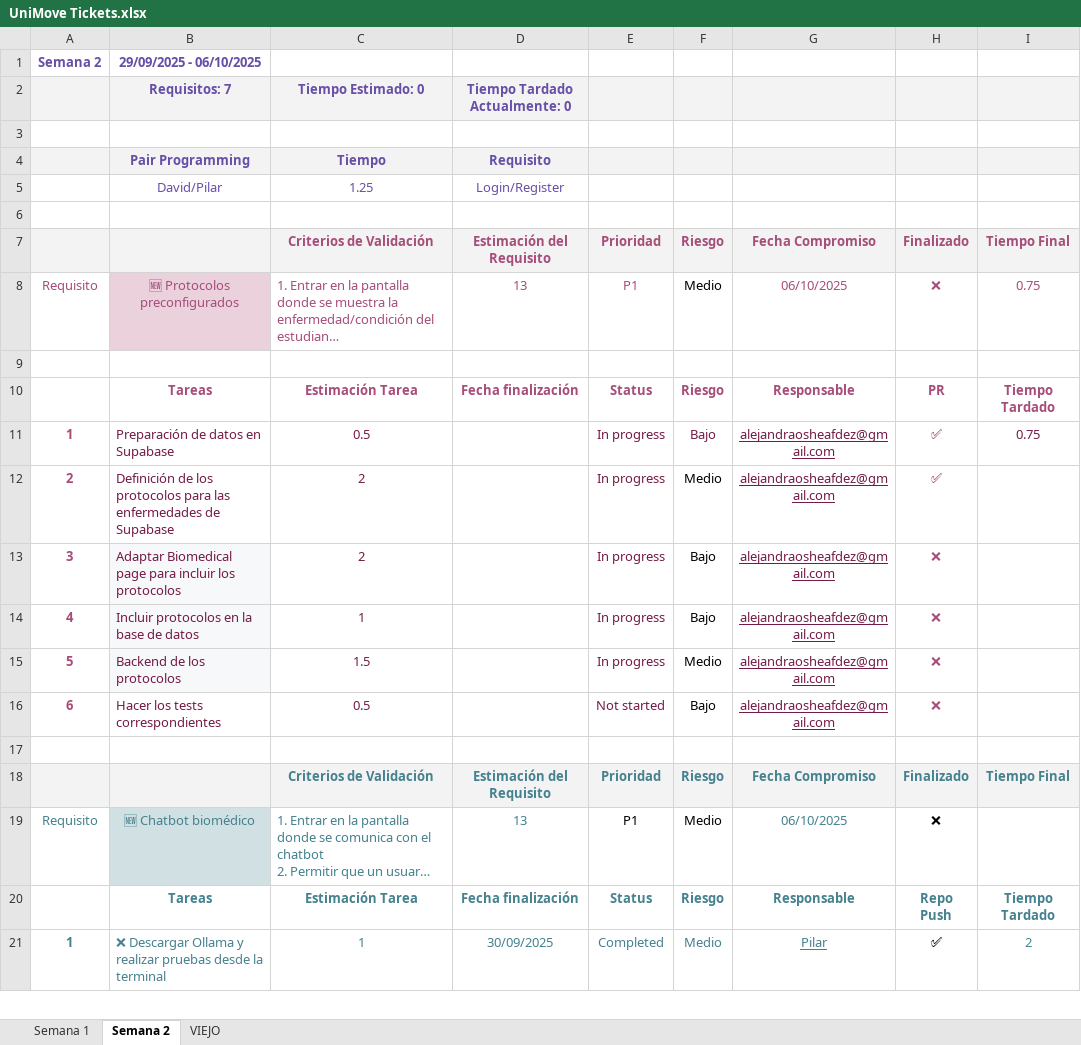
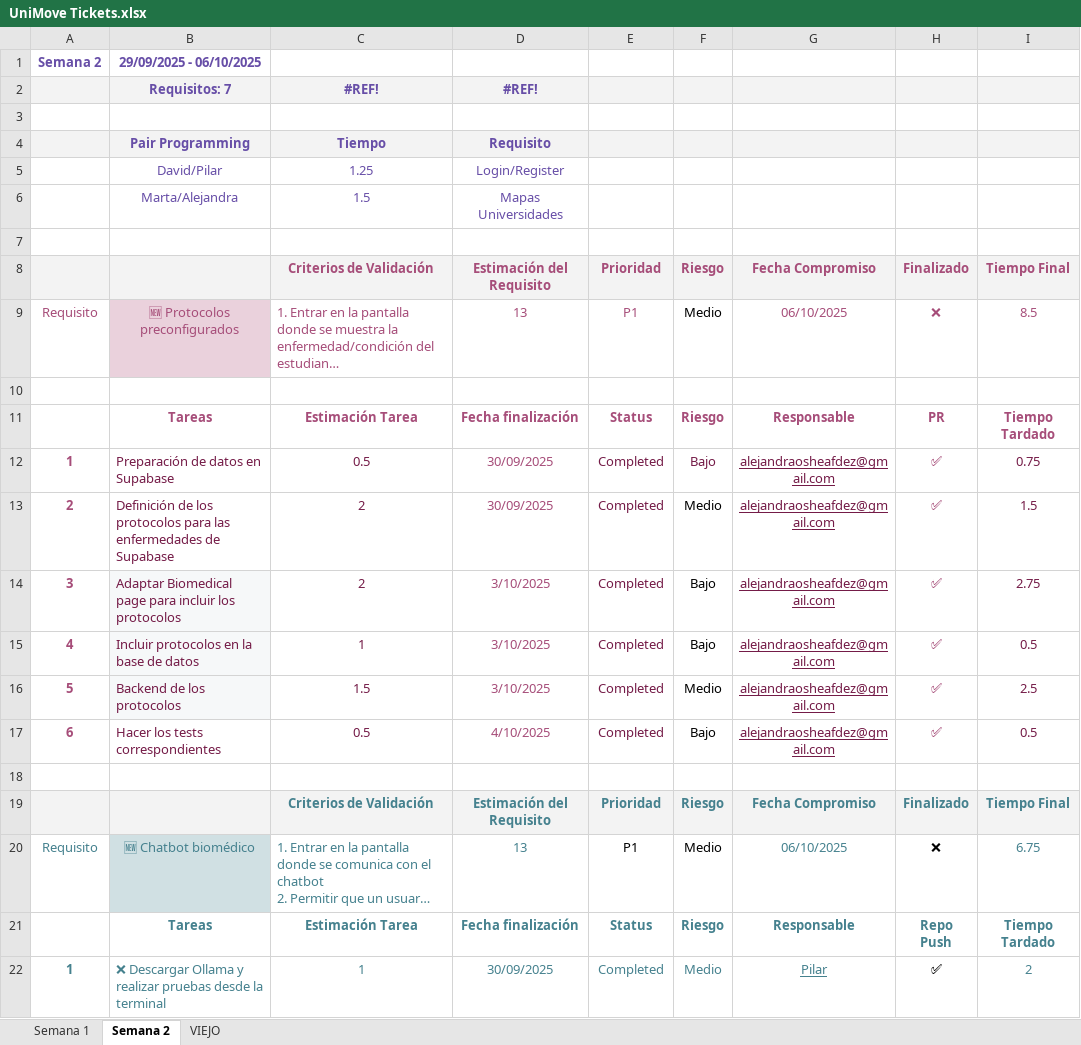
Before and after one commit to pilarbourg/uni-move, an Excel workbook: docs/UniMove Tickets.xlsx, sheet Semana 2, drawn as a sheet; only a part is shown; long unchanged cells end in …; values as stored, in another font and other column widths than the file's, no borders; charts and pictures and table styles not drawn; removed rows and columns are numbered as before the commit, all else as after; the diff covers the shown part only; the diff names each change by its address in the sheet, - before the commit and + after, or states it on an @@ line.

```diff
--- a/docs/UniMove Tickets.xlsx (sheet Semana 2)
+++ b/docs/UniMove Tickets.xlsx (sheet Semana 2)
-row 2:  | Requisitos: 7 | Tiempo Estimado: 0 | Tiempo Tardado Actualmente: 0
+row 2:  | Requisitos: 7 | #REF! | #REF!
+row 6:  | Marta/Alejandra | 1.5 | Mapas Universidades
-I9: 0.75
+I9: 8.5
-D12:D13: (empty)
+D12:D13: 30/09/2025
-E12:E16: In progress
+E12:E16: Completed
-I13: (empty)
+I13: 1.5
-D14:D16: (empty)
+D14:D16: 3/10/2025
-H14:H17: ❌
+H14:H17: ✅
-I14: (empty)
+I14: 2.75
-I15: (empty)
+I15: 0.5
-I16: (empty)
+I16: 2.5
-D17: (empty)
+D17: 4/10/2025
-E17: Not started
+E17: Completed
-I17: (empty)
+I17: 0.5
-I20: (empty)
+I20: 6.75
```
Also changed, not shown: 5 removed rows and 36 edited cells elsewhere in this sheet, 3 other files.
